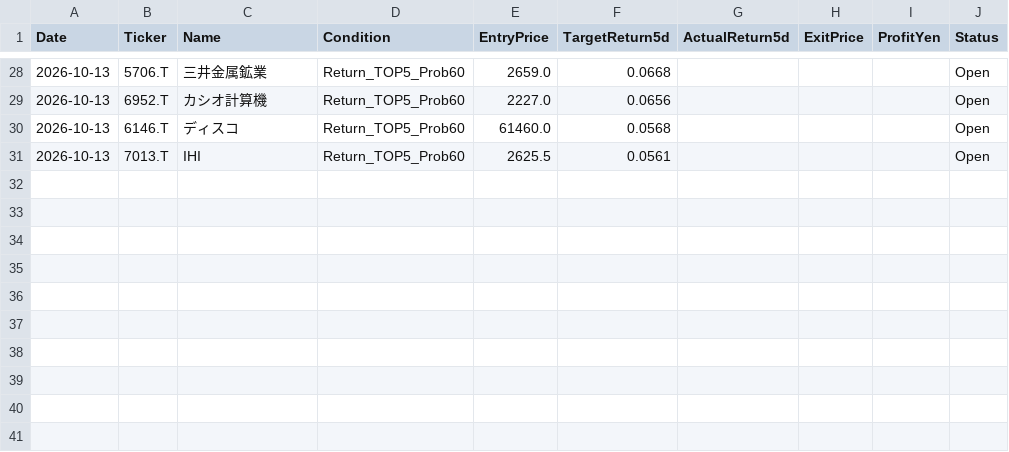
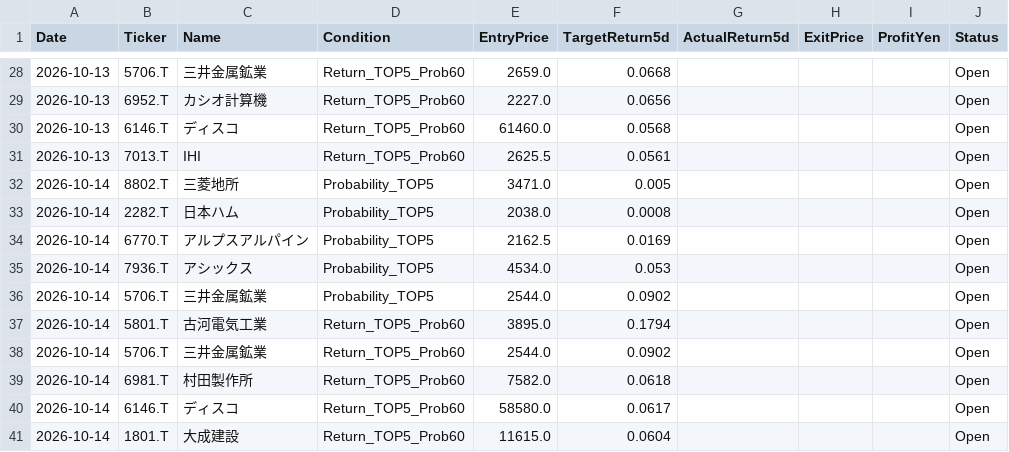
Before and after one commit to kuramoto-kun/kuramoto, a CSV file: forward_test_log.csv, drawn as a sheet; only a part is shown, gaps mark what is left out; the diff names each change by its address in the sheet, - before the commit and + after, or states it on an @@ line.

```diff
--- a/forward_test_log.csv
+++ b/forward_test_log.csv
+row 32: 2026-10-14 | 8802.T | 三菱地所 | Probability_TOP5 | 3471.0 | 0.005 |  |  |  | Open
+row 33: 2026-10-14 | 2282.T | 日本ハム | Probability_TOP5 | 2038.0 | 0.0008 |  |  |  | Open
+row 34: 2026-10-14 | 6770.T | アルプスアルパイン | Probability_TOP5 | 2162.5 | 0.0169 |  |  |  | Open
+row 35: 2026-10-14 | 7936.T | アシックス | Probability_TOP5 | 4534.0 | 0.053 |  |  |  | Open
+row 36: 2026-10-14 | 5706.T | 三井金属鉱業 | Probability_TOP5 | 2544.0 | 0.0902 |  |  |  | Open
+row 37: 2026-10-14 | 5801.T | 古河電気工業 | Return_TOP5_Prob60 | 3895.0 | 0.1794 |  |  |  | Open
+row 38: 2026-10-14 | 5706.T | 三井金属鉱業 | Return_TOP5_Prob60 | 2544.0 | 0.0902 |  |  |  | Open
+row 39: 2026-10-14 | 6981.T | 村田製作所 | Return_TOP5_Prob60 | 7582.0 | 0.0618 |  |  |  | Open
+row 40: 2026-10-14 | 6146.T | ディスコ | Return_TOP5_Prob60 | 58580.0 | 0.0617 |  |  |  | Open
+row 41: 2026-10-14 | 1801.T | 大成建設 | Return_TOP5_Prob60 | 11615.0 | 0.0604 |  |  |  | Open
```
